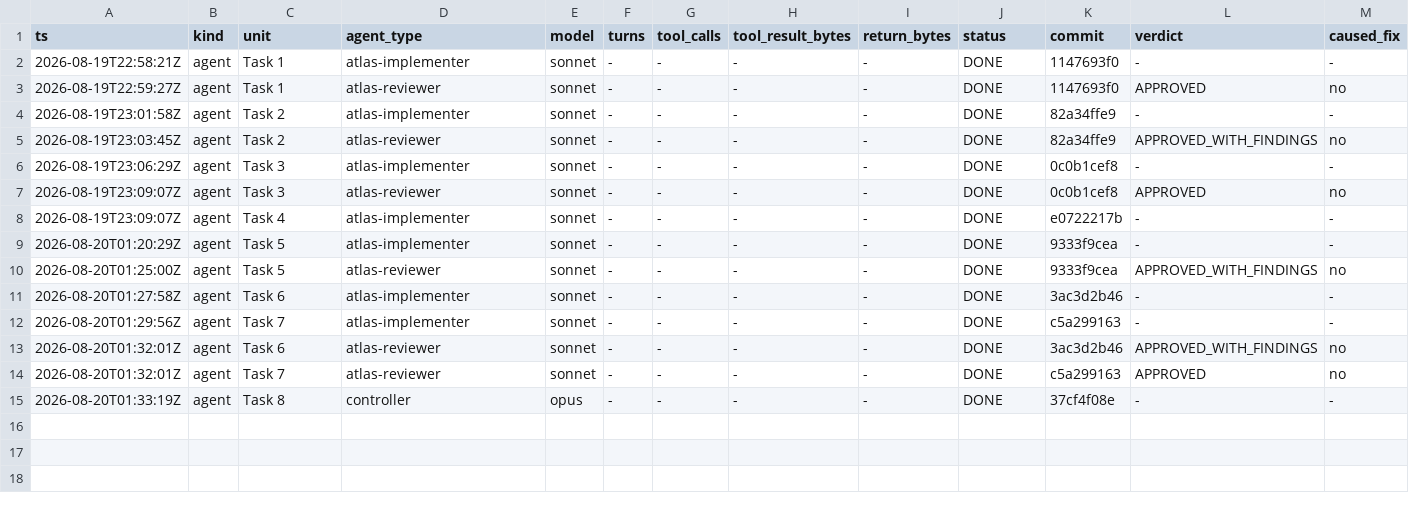
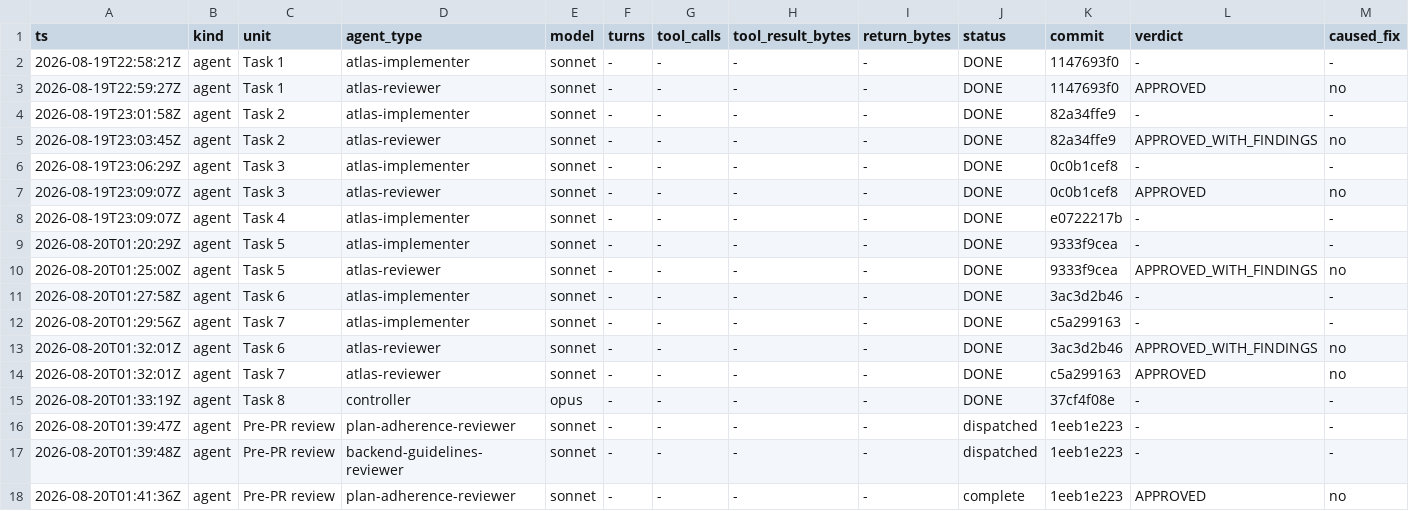
Before and after one commit to Chronicle20/atlas, a TSV file: docs/tasks/task-242-sparse-tenant-provisioning/agent-ledger.tsv, drawn as a sheet; only a part is shown; rows hold the shown columns only; the diff names each change by its address in the sheet, - before the commit and + after, or states it on an @@ line.

```diff
--- a/docs/tasks/task-242-sparse-tenant-provisioning/agent-ledger.tsv
+++ b/docs/tasks/task-242-sparse-tenant-provisioning/agent-ledger.tsv
+row 16: 2026-08-20T01:39:47Z | agent | Pre-PR review | plan-adherence-reviewer | sonnet | - | - | - | - | dispatched | 1eeb1e223 | - | -
+row 17: 2026-08-20T01:39:48Z | agent | Pre-PR review | backend-guidelines-reviewer | sonnet | - | - | - | - | dispatched | 1eeb1e223 | - | -
+row 18: 2026-08-20T01:41:36Z | agent | Pre-PR review | plan-adherence-reviewer | sonnet | - | - | - | - | complete | 1eeb1e223 | APPROVED | no
```
Also changed, not shown: 3 other files.
